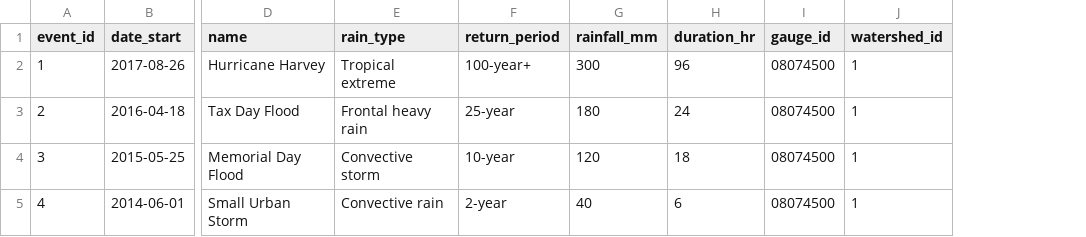
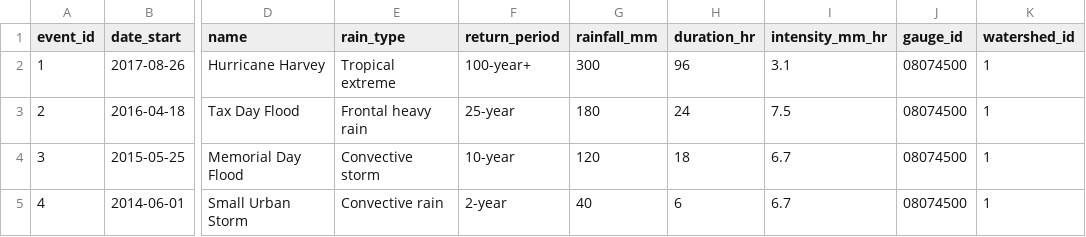
Before and after one commit to Marccrampe/Proto_hydrology, a CSV file: events.csv, drawn as a sheet; only a part is shown, gaps mark what is left out; the diff names each change by its address in the sheet, - before the commit and + after, or states it on an @@ line.

Commit message:
Update events.csv

```diff
--- a/events.csv
+++ b/events.csv
+column I (intensity_mm_hr), rows 2-5: 3.1 | 7.5 | 6.7 | 6.7
```
